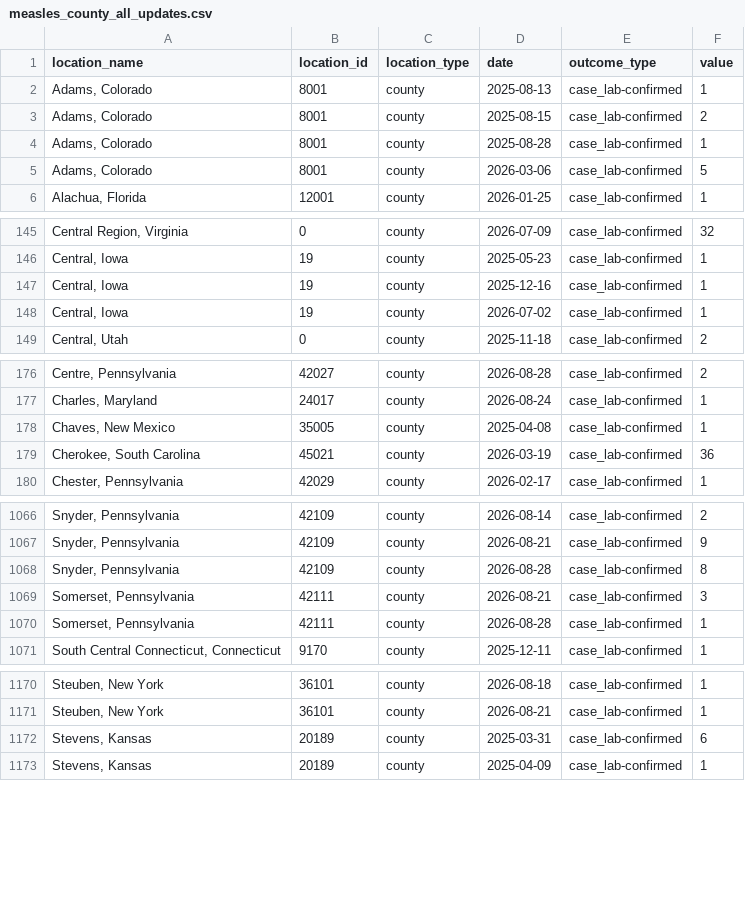
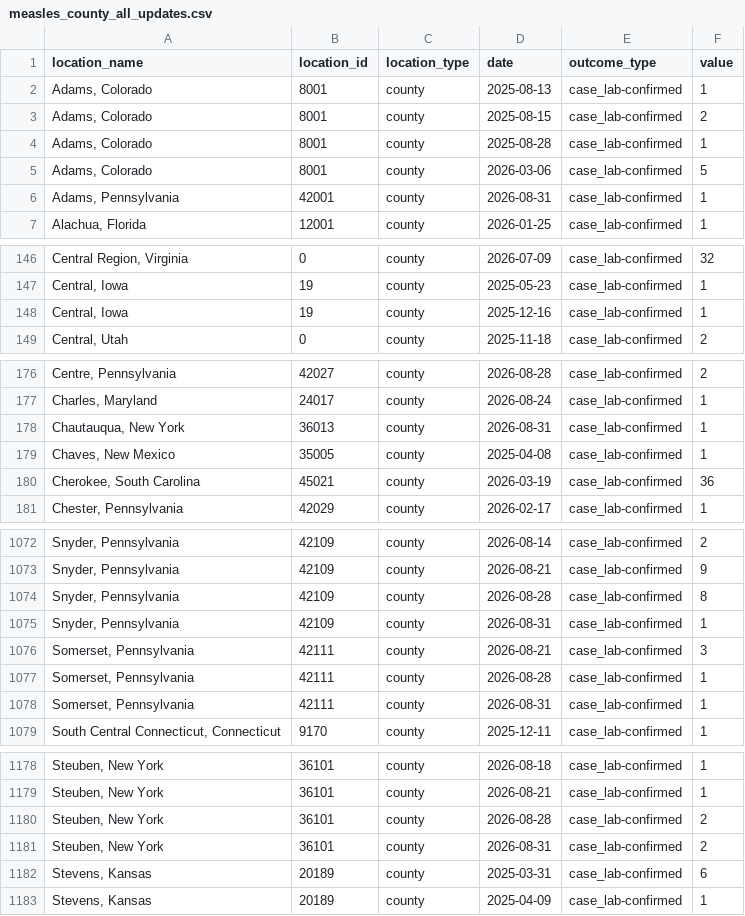
Before and after one commit to CSSEGISandData/measles_data, a CSV file: measles_county_all_updates.csv, drawn as a sheet; only a part is shown, gaps mark what is left out; the diff covers the shown part only.

```diff
--- a/measles_county_all_updates.csv
+++ b/measles_county_all_updates.csv
@@ -5,2 +5,3 @@ location_name,location_id,location_type,date,outcome_type,value
 "Adams, Colorado",8001,county,2026-03-06,case_lab-confirmed,5
+"Adams, Pennsylvania",42001,county,2026-08-31,case_lab-confirmed,1
 "Alachua, Florida",12001,county,2026-01-25,case_lab-confirmed,1
@@ -147,3 +148,2 @@ location_name,location_id,location_type,date,outcome_type,value
 "Central, Iowa",19,county,2025-12-16,case_lab-confirmed,1
-"Central, Iowa",19,county,2026-07-02,case_lab-confirmed,1
 "Central, Utah",0,county,2025-11-18,case_lab-confirmed,2
@@ -177,2 +177,3 @@ location_name,location_id,location_type,date,outcome_type,value
 "Charles, Maryland",24017,county,2026-08-24,case_lab-confirmed,1
+"Chautauqua, New York",36013,county,2026-08-31,case_lab-confirmed,1
 "Chaves, New Mexico",35005,county,2025-04-08,case_lab-confirmed,1
@@ -1068,4 +1074,6 @@ location_name,location_id,location_type,date,outcome_type,value
 "Snyder, Pennsylvania",42109,county,2026-08-28,case_lab-confirmed,8
+"Snyder, Pennsylvania",42109,county,2026-08-31,case_lab-confirmed,1
 "Somerset, Pennsylvania",42111,county,2026-08-21,case_lab-confirmed,3
 "Somerset, Pennsylvania",42111,county,2026-08-28,case_lab-confirmed,1
+"Somerset, Pennsylvania",42111,county,2026-08-31,case_lab-confirmed,1
 "South Central Connecticut, Connecticut",9170,county,2025-12-11,case_lab-confirmed,1
@@ -1171,2 +1179,4 @@ location_name,location_id,location_type,date,outcome_type,value
 "Steuben, New York",36101,county,2026-08-21,case_lab-confirmed,1
+"Steuben, New York",36101,county,2026-08-28,case_lab-confirmed,2
+"Steuben, New York",36101,county,2026-08-31,case_lab-confirmed,2
 "Stevens, Kansas",20189,county,2025-03-31,case_lab-confirmed,6
```
Also changed, not shown: 10 added rows elsewhere in this file, data_sources_by_state.csv, measles_county_all_updates_detailed.csv.
